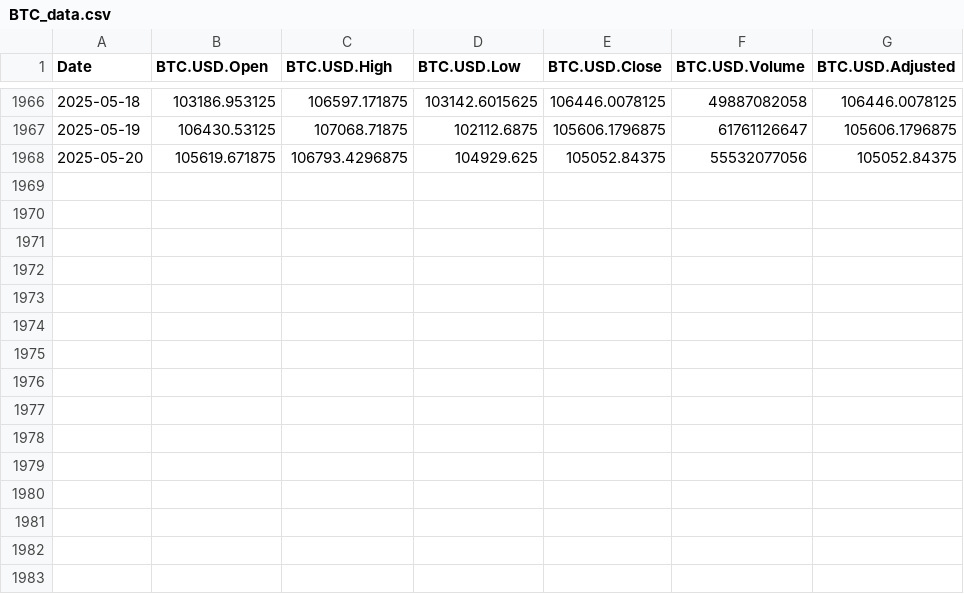
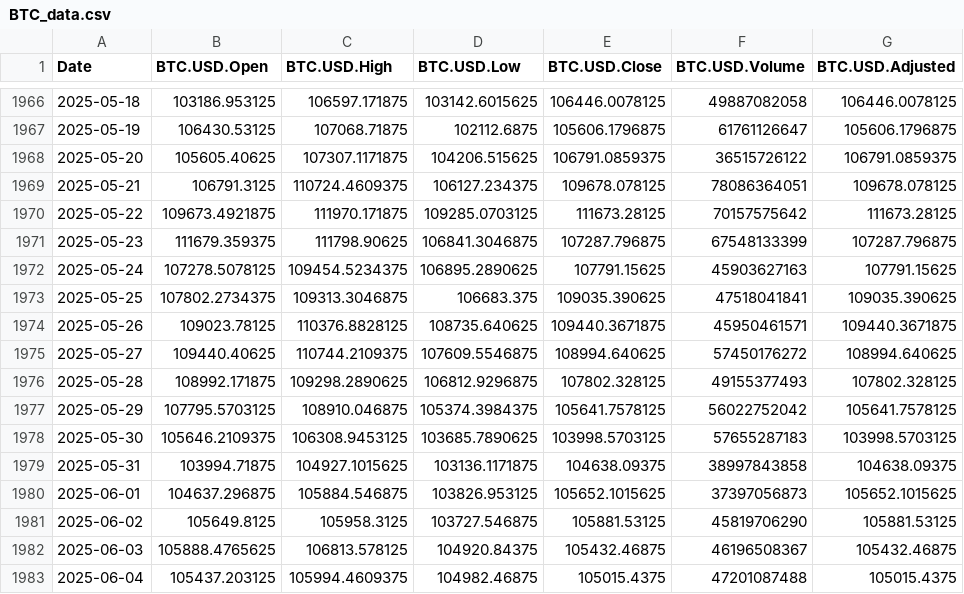
Before and after one commit to chems0404/Prophet_TQQQ, a CSV file: data/BTC_data.csv, drawn as a sheet; only a part is shown, gaps mark what is left out.

```diff
--- a/data/BTC_data.csv
+++ b/data/BTC_data.csv
@@ -1967,2 +1967,17 @@
 2025-05-19,106430.53125,107068.71875,102112.6875,105606.1796875,61761126647,105606.1796875
-2025-05-20,105619.671875,106793.4296875,104929.625,105052.84375,55532077056,105052.84375
+2025-05-20,105605.40625,107307.1171875,104206.515625,106791.0859375,36515726122,106791.0859375
+2025-05-21,106791.3125,110724.4609375,106127.234375,109678.078125,78086364051,109678.078125
+2025-05-22,109673.4921875,111970.171875,109285.0703125,111673.28125,70157575642,111673.28125
+2025-05-23,111679.359375,111798.90625,106841.3046875,107287.796875,67548133399,107287.796875
+2025-05-24,107278.5078125,109454.5234375,106895.2890625,107791.15625,45903627163,107791.15625
+2025-05-25,107802.2734375,109313.3046875,106683.375,109035.390625,47518041841,109035.390625
+2025-05-26,109023.78125,110376.8828125,108735.640625,109440.3671875,45950461571,109440.3671875
+2025-05-27,109440.40625,110744.2109375,107609.5546875,108994.640625,57450176272,108994.640625
+2025-05-28,108992.171875,109298.2890625,106812.9296875,107802.328125,49155377493,107802.328125
+2025-05-29,107795.5703125,108910.046875,105374.3984375,105641.7578125,56022752042,105641.7578125
+2025-05-30,105646.2109375,106308.9453125,103685.7890625,103998.5703125,57655287183,103998.5703125
+2025-05-31,103994.71875,104927.1015625,103136.1171875,104638.09375,38997843858,104638.09375
+2025-06-01,104637.296875,105884.546875,103826.953125,105652.1015625,37397056873,105652.1015625
+2025-06-02,105649.8125,105958.3125,103727.546875,105881.53125,45819706290,105881.53125
+2025-06-03,105888.4765625,106813.578125,104920.84375,105432.46875,46196508367,105432.46875
+2025-06-04,105437.203125,105994.4609375,104982.46875,105015.4375,47201087488,105015.4375
```
Also changed, not shown: data/IBIT_data.csv, data/QQQ_data.csv, 7 other files.
